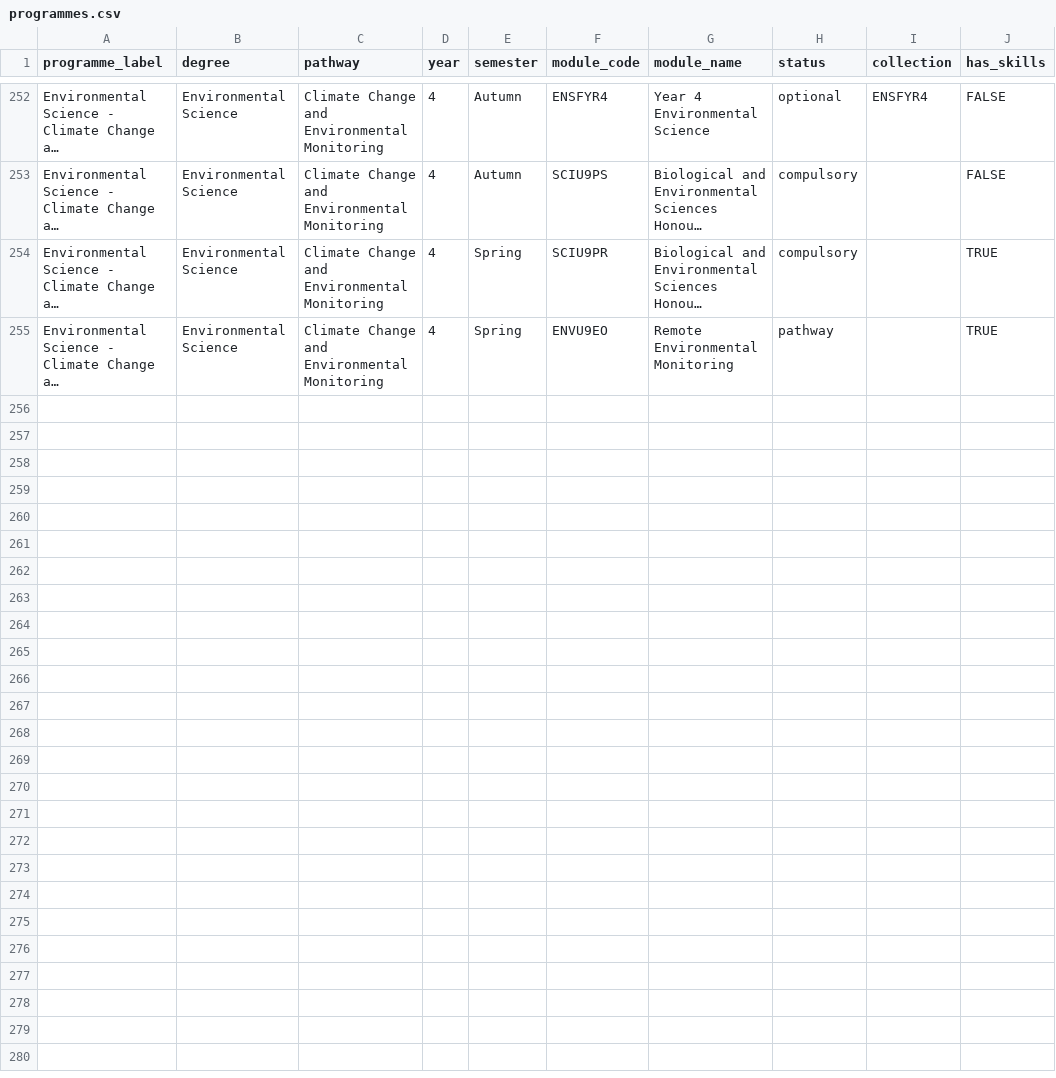
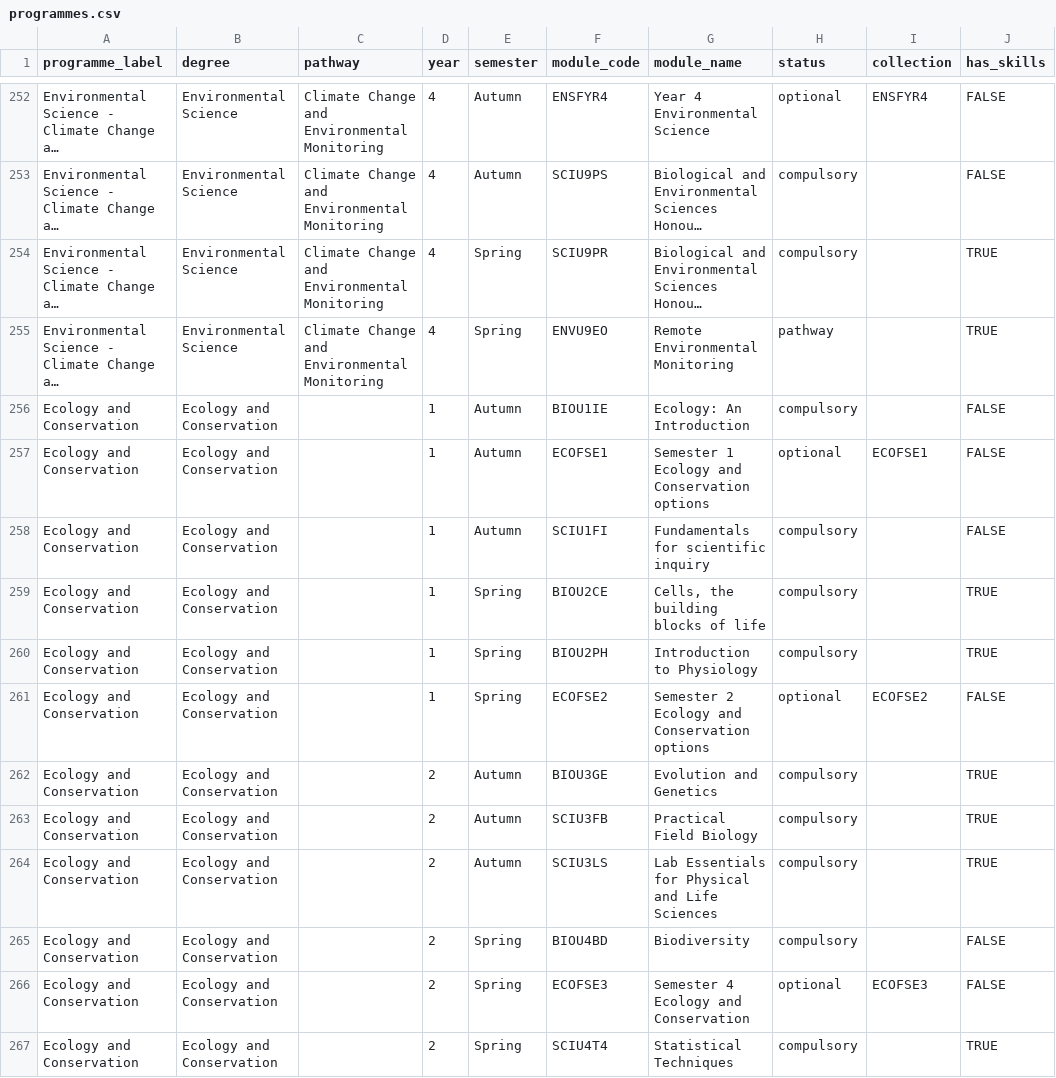
Before and after one commit to bradduthie/skills, a CSV file: data/programmes.csv, drawn as a sheet; only a part is shown, gaps mark what is left out; long unchanged cells end in …; the diff covers the shown part only; the diff names each change by its address in the sheet, - before the commit and + after, or states it on an @@ line.

Commit message:
Add Ecology and Conservation

```diff
--- a/data/programmes.csv
+++ b/data/programmes.csv
+row 256: Ecology and Conservation | Ecology and Conservation |  | 1 | Autumn | BIOU1IE | Ecology: An Introduction | compulsory |  | FALSE
+row 257: Ecology and Conservation | Ecology and Conservation |  | 1 | Autumn | ECOFSE1 | Semester 1 Ecology and Conservation options | optional | ECOFSE1 | FALSE
+row 258: Ecology and Conservation | Ecology and Conservation |  | 1 | Autumn | SCIU1FI | Fundamentals for scientific inquiry | compulsory |  | FALSE
+row 259: Ecology and Conservation | Ecology and Conservation |  | 1 | Spring | BIOU2CE | Cells, the building blocks of life | compulsory |  | TRUE
+row 260: Ecology and Conservation | Ecology and Conservation |  | 1 | Spring | BIOU2PH | Introduction to Physiology | compulsory |  | TRUE
+row 261: Ecology and Conservation | Ecology and Conservation |  | 1 | Spring | ECOFSE2 | Semester 2 Ecology and Conservation options | optional | ECOFSE2 | FALSE
+row 262: Ecology and Conservation | Ecology and Conservation |  | 2 | Autumn | BIOU3GE | Evolution and Genetics | compulsory |  | TRUE
+row 263: Ecology and Conservation | Ecology and Conservation |  | 2 | Autumn | SCIU3FB | Practical Field Biology | compulsory |  | TRUE
+row 264: Ecology and Conservation | Ecology and Conservation |  | 2 | Autumn | SCIU3LS | Lab Essentials for Physical and Life Sciences | compulsory |  | TRUE
+row 265: Ecology and Conservation | Ecology and Conservation |  | 2 | Spring | BIOU4BD | Biodiversity | compulsory |  | FALSE
+row 266: Ecology and Conservation | Ecology and Conservation |  | 2 | Spring | ECOFSE3 | Semester 4 Ecology and Conservation | optional | ECOFSE3 | FALSE
+row 267: Ecology and Conservation | Ecology and Conservation |  | 2 | Spring | SCIU4T4 | Statistical Techniques | compulsory |  | TRUE
```
Also changed, not shown: 11 added rows elsewhere in this file, data/collections.csv, 2 other files.
